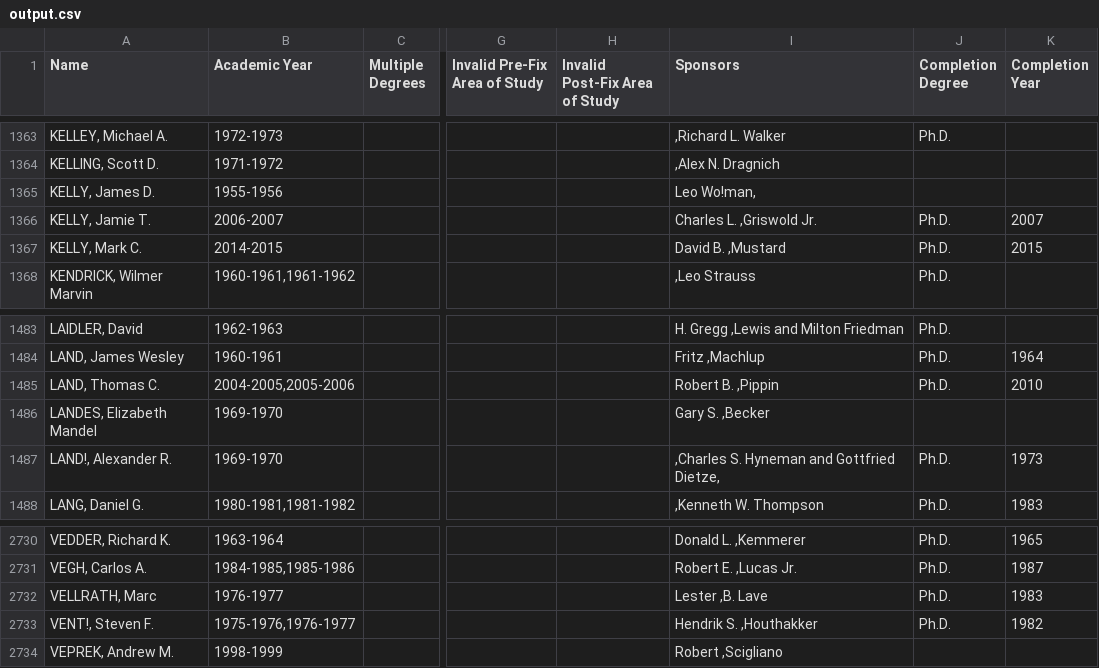
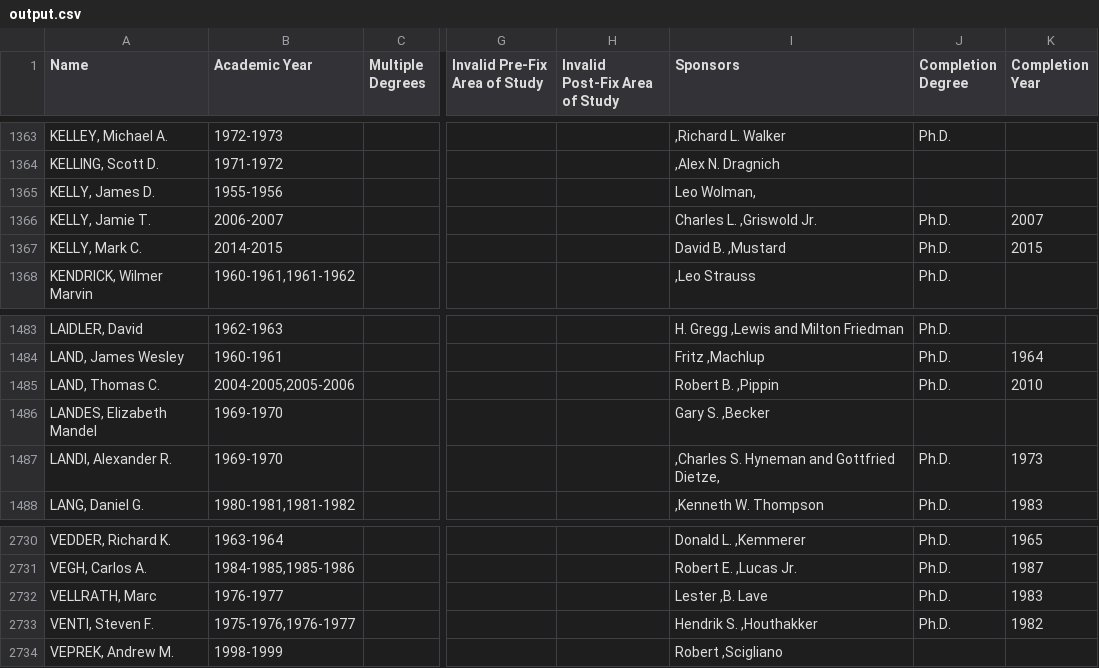
Before and after one commit to Vandivier/data-science-practice, a CSV file: js/earhart-fellows/output.csv, drawn as a sheet; only a part is shown, gaps mark what is left out; the diff covers the shown part only; the diff names each change by its address in the sheet, - before the commit and + after, or states it on an @@ line.

```diff
--- a/js/earhart-fellows/output.csv
+++ b/js/earhart-fellows/output.csv
-I1365 (Sponsors): Leo Wo!man,
+I1365 (Sponsors): Leo Wolman,
-A1487 (Name): LAND!, Alexander R.
+A1487 (Name): LANDI, Alexander R.
-A2733 (Name): VENT!, Steven F.
+A2733 (Name): VENTI, Steven F.
```
Also changed, not shown: 5 edited cells elsewhere in this file, 2 other files.
